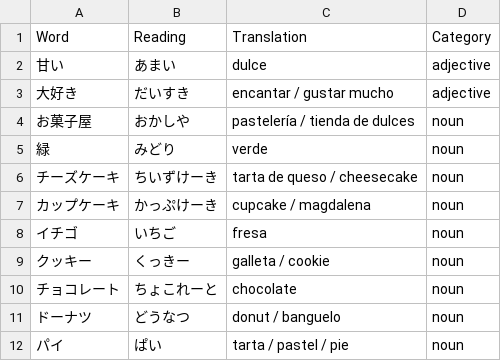
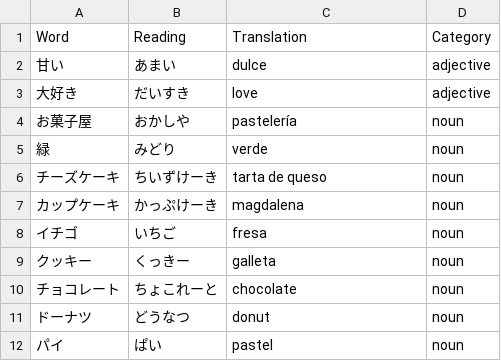
Before and after one commit to shuoscaryo/word_shuffler, a CSV file: japanese/words/words_2.21_order_pastries.csv, drawn as a sheet.

Commit message:
words

```diff
--- a/japanese/words/words_2.21_order_pastries.csv
+++ b/japanese/words/words_2.21_order_pastries.csv
@@ -2,11 +2,11 @@ Word,Reading,Translation,Category
 甘い,あまい,dulce,adjective
-大好き,だいすき,encantar / gustar mucho,adjective
-お菓子屋,おかしや,pastelería / tienda de dulces,noun
+大好き,だいすき,love,adjective
+お菓子屋,おかしや,pastelería,noun
 緑,みどり,verde,noun
-チーズケーキ,ちいずけーき,tarta de queso / cheesecake,noun
-カップケーキ,かっぷけーき,cupcake / magdalena,noun
+チーズケーキ,ちいずけーき,tarta de queso,noun
+カップケーキ,かっぷけーき,magdalena,noun
 イチゴ,いちご,fresa,noun
-クッキー,くっきー,galleta / cookie,noun
+クッキー,くっきー,galleta,noun
 チョコレート,ちょこれーと,chocolate,noun
-ドーナツ,どうなつ,donut / banguelo,noun
-パイ,ぱい,tarta / pastel / pie,noun
+ドーナツ,どうなつ,donut,noun
+パイ,ぱい,pastel,noun
```
Also changed, not shown: japanese/words/words_2.14_use_na_adjectives.csv, japanese/words/words_2.16_talk_about_weather.csv, 9 other files.
